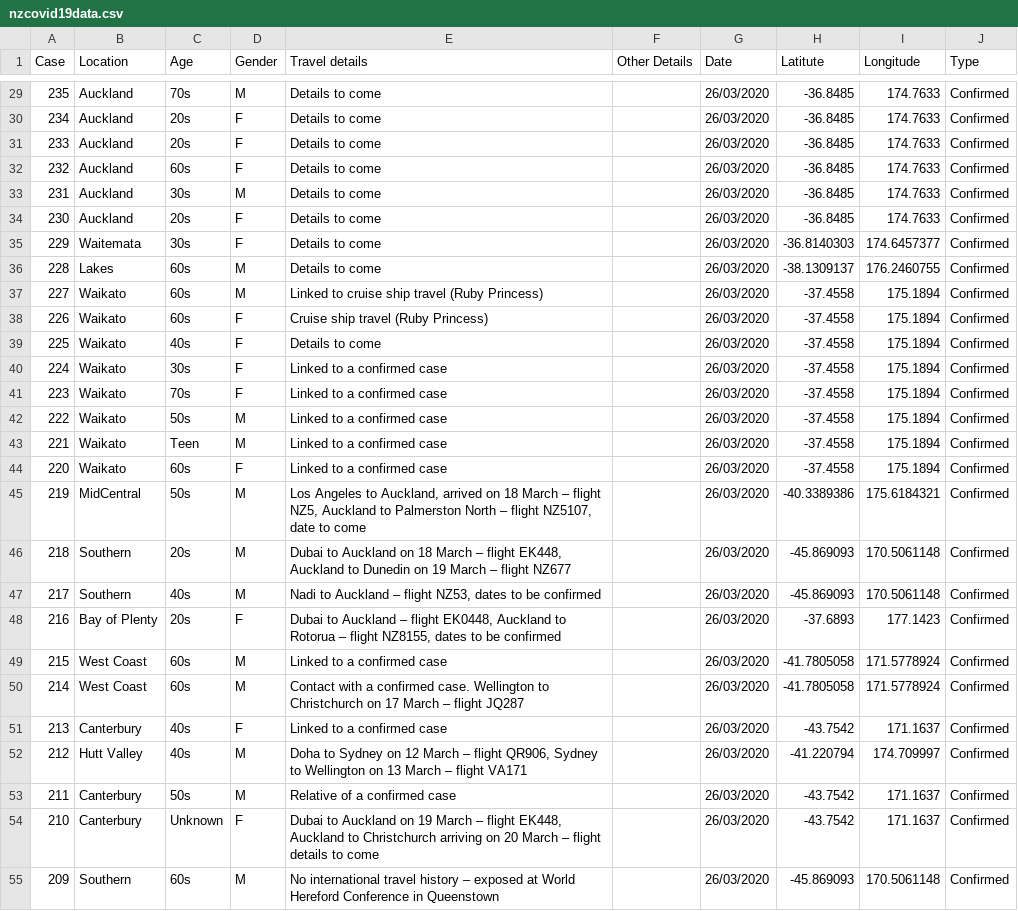
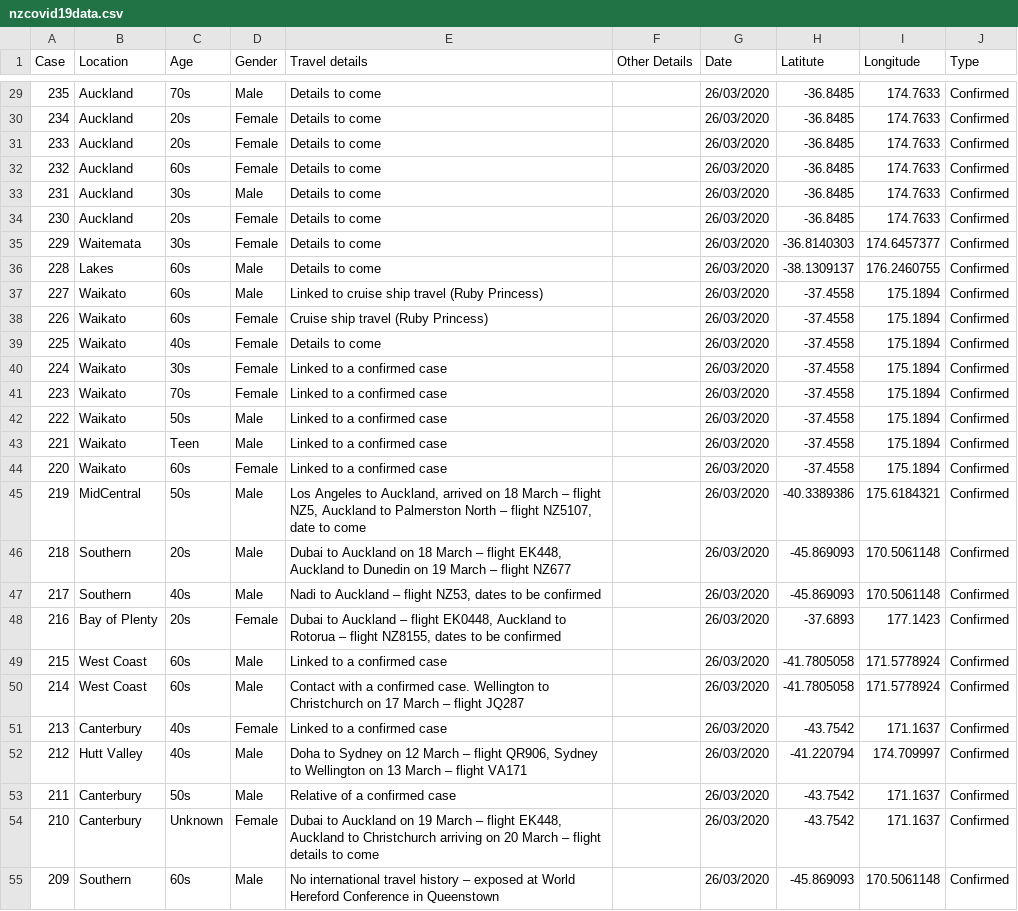
Before and after one commit to fshp17/covid19nz, a CSV file: nzcovid19data.csv, drawn as a sheet; only a part is shown, gaps mark what is left out; the diff covers the shown part only.

```diff
--- a/nzcovid19data.csv
+++ b/nzcovid19data.csv
@@ -29,27 +29,27 @@
-235,Auckland,70s,M,Details to come,,26/03/2020,-36.8485,174.7633,Confirmed
-234,Auckland,20s,F,Details to come,,26/03/2020,-36.8485,174.7633,Confirmed
-233,Auckland,20s,F,Details to come,,26/03/2020,-36.8485,174.7633,Confirmed
-232,Auckland,60s,F,Details to come,,26/03/2020,-36.8485,174.7633,Confirmed
-231,Auckland,30s,M,Details to come,,26/03/2020,-36.8485,174.7633,Confirmed
-230,Auckland,20s,F,Details to come,,26/03/2020,-36.8485,174.7633,Confirmed
-229,Waitemata,30s,F,Details to come,,26/03/2020,-36.8140303,174.6457377,Confirmed
-228,Lakes,60s,M,Details to come,,26/03/2020,-38.1309137,176.2460755,Confirmed
-227,Waikato,60s,M,Linked to cruise ship travel (Ruby Princess),,26/03/2020,-37.4558,175.1894,Confirmed
-226,Waikato,60s,F,Cruise ship travel (Ruby Princess),,26/03/2020,-37.4558,175.1894,Confirmed
-225,Waikato,40s,F,Details to come,,26/03/2020,-37.4558,175.1894,Confirmed
-224,Waikato,30s,F,Linked to a confirmed case,,26/03/2020,-37.4558,175.1894,Confirmed
-223,Waikato,70s,F,Linked to a confirmed case,,26/03/2020,-37.4558,175.1894,Confirmed
-222,Waikato,50s,M,Linked to a confirmed case,,26/03/2020,-37.4558,175.1894,Confirmed
-221,Waikato,Teen,M,Linked to a confirmed case,,26/03/2020,-37.4558,175.1894,Confirmed
-220,Waikato,60s,F,Linked to a confirmed case,,26/03/2020,-37.4558,175.1894,Confirmed
-219,MidCentral,50s,M,"Los Angeles to Auckland, arrived on 18 March – flight NZ5, Auckland to Palmerston North – flight NZ5107, date to come",,26/03/2020,-40.3389386,175.6184321,Confirmed
-218,Southern,20s,M,"Dubai to Auckland on 18 March – flight EK448, Auckland to Dunedin on 19 March – flight NZ677",,26/03/2020,-45.869093,170.5061148,Confirmed
-217,Southern,40s, M,"Nadi to Auckland – flight NZ53, dates to be confirmed",,26/03/2020,-45.869093,170.5061148,Confirmed
-216,Bay of Plenty,20s,F,"Dubai to Auckland – flight EK0448, Auckland to Rotorua – flight NZ8155, dates to be confirmed",,26/03/2020,-37.6893,177.1423,Confirmed
-215,West Coast,60s,M,Linked to a confirmed case,,26/03/2020,-41.7805058,171.5778924,Confirmed
-214,West Coast,60s,M,Contact with a confirmed case. Wellington to Christchurch on 17 March – flight JQ287,,26/03/2020,-41.7805058,171.5778924,Confirmed
-213,Canterbury,40s,F,Linked to a confirmed case,,26/03/2020,-43.7542,171.1637,Confirmed
-212,Hutt Valley,40s,M,"Doha to Sydney on 12 March – flight QR906, Sydney to Wellington on 13 March – flight VA171",,26/03/2020,-41.220794,174.709997,Confirmed
-211,Canterbury,50s,M,Relative of a confirmed case,,26/03/2020,-43.7542,171.1637,Confirmed
-210,Canterbury,Unknown,F,"Dubai to Auckland on 19 March – flight EK448, Auckland to Christchurch arriving on 20 March – flight details to come",,26/03/2020,-43.7542,171.1637,Confirmed
-209,Southern,60s,M,No international travel history – exposed at World Hereford Conference in Queenstown,,26/03/2020,-45.869093,170.5061148,Confirmed
+235,Auckland,70s,Male,Details to come,,26/03/2020,-36.8485,174.7633,Confirmed
+234,Auckland,20s,Female,Details to come,,26/03/2020,-36.8485,174.7633,Confirmed
+233,Auckland,20s,Female,Details to come,,26/03/2020,-36.8485,174.7633,Confirmed
+232,Auckland,60s,Female,Details to come,,26/03/2020,-36.8485,174.7633,Confirmed
+231,Auckland,30s,Male,Details to come,,26/03/2020,-36.8485,174.7633,Confirmed
+230,Auckland,20s,Female,Details to come,,26/03/2020,-36.8485,174.7633,Confirmed
+229,Waitemata,30s,Female,Details to come,,26/03/2020,-36.8140303,174.6457377,Confirmed
+228,Lakes,60s,Male,Details to come,,26/03/2020,-38.1309137,176.2460755,Confirmed
+227,Waikato,60s,Male,Linked to cruise ship travel (Ruby Princess),,26/03/2020,-37.4558,175.1894,Confirmed
+226,Waikato,60s,Female,Cruise ship travel (Ruby Princess),,26/03/2020,-37.4558,175.1894,Confirmed
+225,Waikato,40s,Female,Details to come,,26/03/2020,-37.4558,175.1894,Confirmed
+224,Waikato,30s,Female,Linked to a confirmed case,,26/03/2020,-37.4558,175.1894,Confirmed
+223,Waikato,70s,Female,Linked to a confirmed case,,26/03/2020,-37.4558,175.1894,Confirmed
+222,Waikato,50s,Male,Linked to a confirmed case,,26/03/2020,-37.4558,175.1894,Confirmed
+221,Waikato,Teen,Male,Linked to a confirmed case,,26/03/2020,-37.4558,175.1894,Confirmed
+220,Waikato,60s,Female,Linked to a confirmed case,,26/03/2020,-37.4558,175.1894,Confirmed
+219,MidCentral,50s,Male,"Los Angeles to Auckland, arrived on 18 March – flight NZ5, Auckland to Palmerston North – flight NZ5107, date to come",,26/03/2020,-40.3389386,175.6184321,Confirmed
+218,Southern,20s,Male,"Dubai to Auckland on 18 March – flight EK448, Auckland to Dunedin on 19 March – flight NZ677",,26/03/2020,-45.869093,170.5061148,Confirmed
+217,Southern,40s,Male,"Nadi to Auckland – flight NZ53, dates to be confirmed",,26/03/2020,-45.869093,170.5061148,Confirmed
+216,Bay of Plenty,20s,Female,"Dubai to Auckland – flight EK0448, Auckland to Rotorua – flight NZ8155, dates to be confirmed",,26/03/2020,-37.6893,177.1423,Confirmed
+215,West Coast,60s,Male,Linked to a confirmed case,,26/03/2020,-41.7805058,171.5778924,Confirmed
+214,West Coast,60s,Male,Contact with a confirmed case. Wellington to Christchurch on 17 March – flight JQ287,,26/03/2020,-41.7805058,171.5778924,Confirmed
+213,Canterbury,40s,Female,Linked to a confirmed case,,26/03/2020,-43.7542,171.1637,Confirmed
+212,Hutt Valley,40s,Male,"Doha to Sydney on 12 March – flight QR906, Sydney to Wellington on 13 March – flight VA171",,26/03/2020,-41.220794,174.709997,Confirmed
+211,Canterbury,50s,Male,Relative of a confirmed case,,26/03/2020,-43.7542,171.1637,Confirmed
+210,Canterbury,Unknown,Female,"Dubai to Auckland on 19 March – flight EK448, Auckland to Christchurch arriving on 20 March – flight details to come",,26/03/2020,-43.7542,171.1637,Confirmed
+209,Southern,60s,Male,No international travel history – exposed at World Hereford Conference in Queenstown,,26/03/2020,-45.869093,170.5061148,Confirmed
```
Also changed, not shown: 46 edited cells elsewhere in this file.
